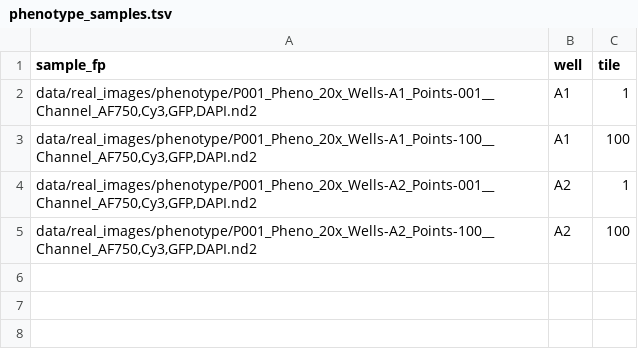
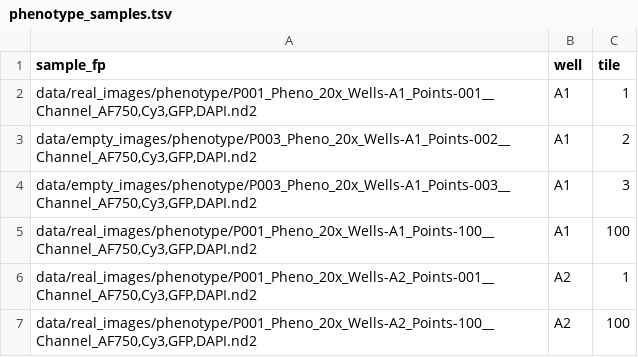
Before and after one commit to cheeseman-lab/brieflow, a TSV file: example_analysis/config/phenotype_samples.tsv, drawn as a sheet; the diff names each change by its address in the sheet, - before the commit and + after, or states it on an @@ line.

```diff
--- a/example_analysis/config/phenotype_samples.tsv
+++ b/example_analysis/config/phenotype_samples.tsv
+row 3: data/empty_images/phenotype/P003_Pheno_20x_Wells-A1_Points-002__Channel_AF750,Cy3,GFP,DAPI.nd2 | A1 | 2
+row 4: data/empty_images/phenotype/P003_Pheno_20x_Wells-A1_Points-003__Channel_AF750,Cy3,GFP,DAPI.nd2 | A1 | 3
```
Also changed, not shown: example_analysis/config/sbs_samples.tsv, 2 other files.
